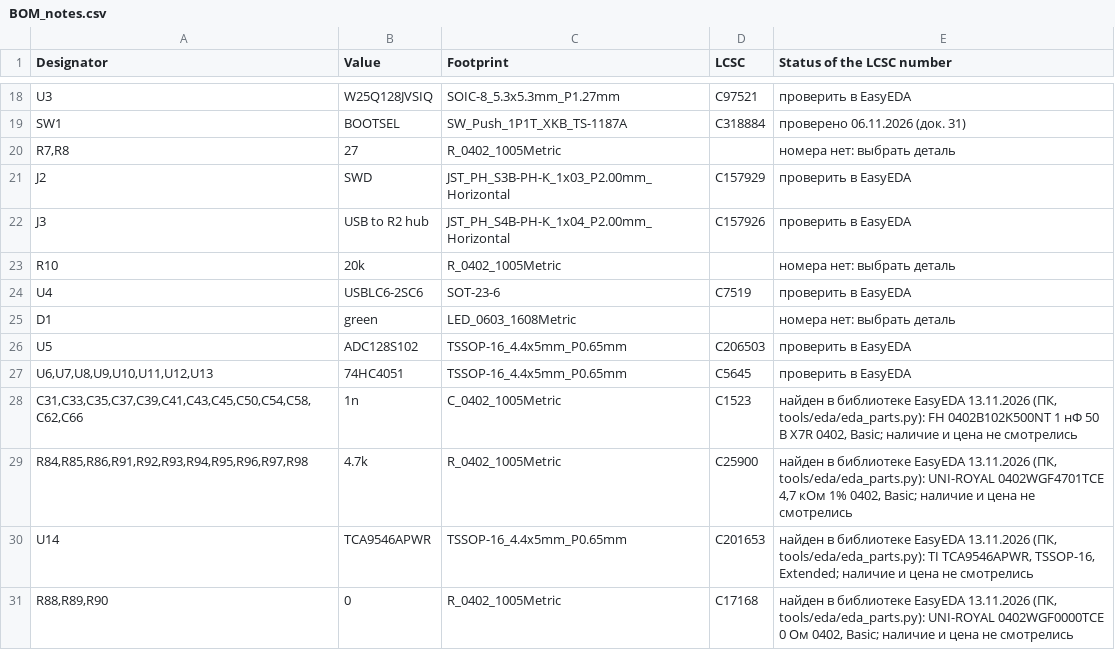
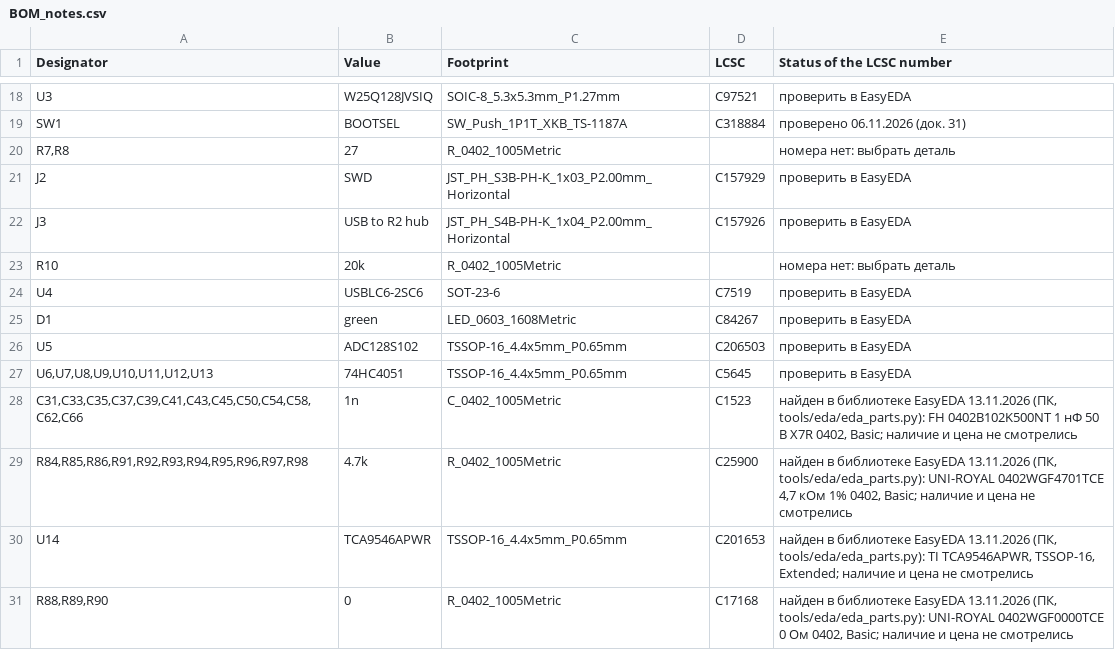
Before and after one commit to MitjaGrecky/Shtuka-druka, a CSV file: hardware/for-routing/P2/BOM_notes.csv, drawn as a sheet; only a part is shown, gaps mark what is left out.

```diff
--- a/hardware/for-routing/P2/BOM_notes.csv
+++ b/hardware/for-routing/P2/BOM_notes.csv
@@ -24,3 +24,3 @@ R10,20k,R_0402_1005Metric,,номера нет: выбрать деталь
 U4,USBLC6-2SC6,SOT-23-6,C7519,проверить в EasyEDA
-D1,green,LED_0603_1608Metric,,номера нет: выбрать деталь
+D1,green,LED_0603_1608Metric,C84267,проверить в EasyEDA
 U5,ADC128S102,TSSOP-16_4.4x5mm_P0.65mm,C206503,проверить в EasyEDA
```
Also changed, not shown: hardware/for-routing/P2/BOM.csv, 8 other files.
